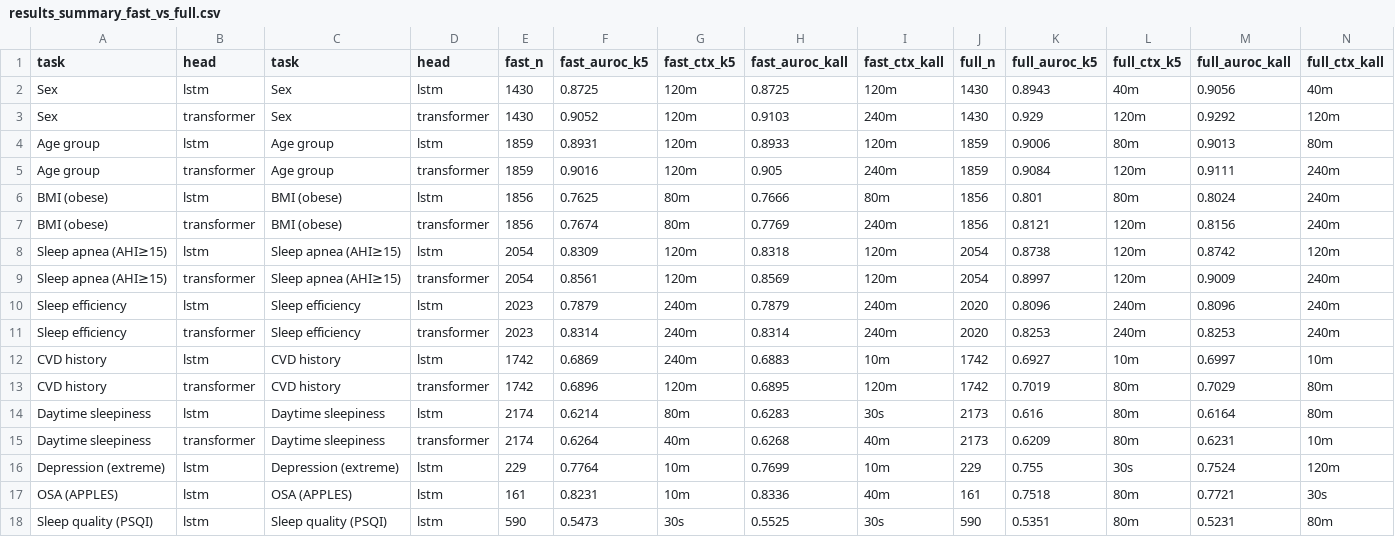
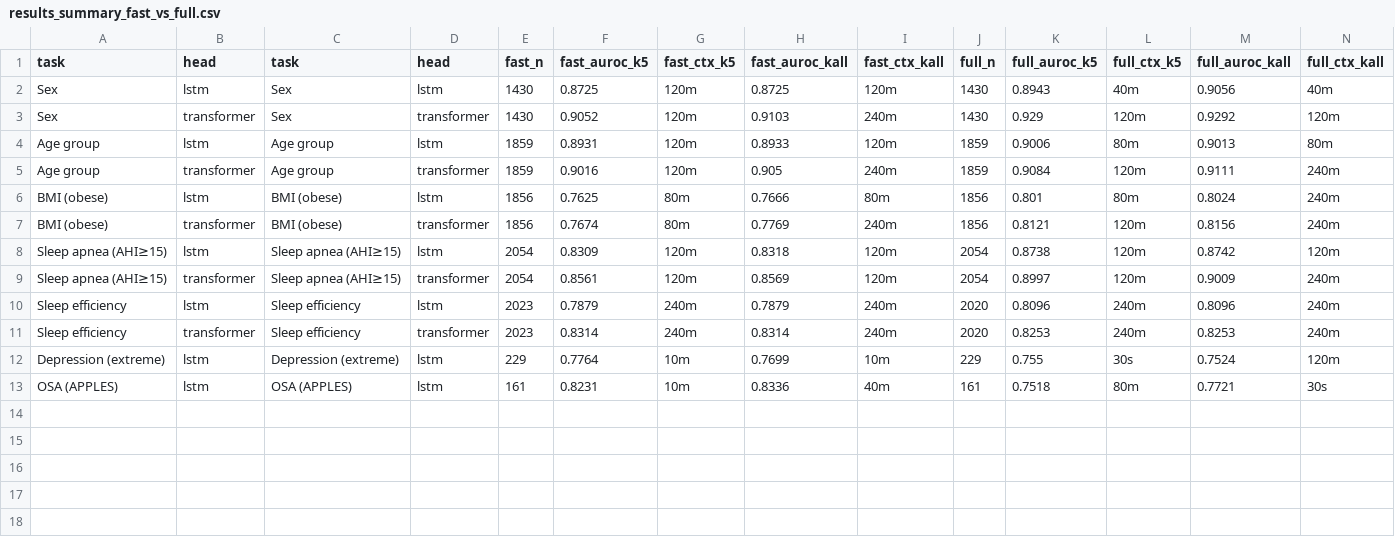
Before and after one commit to boshrakh95/NSRR-tools, a CSV file: results/collected/results_summary_fast_vs_full.csv, drawn as a sheet.

```diff
--- a/results/collected/results_summary_fast_vs_full.csv
+++ b/results/collected/results_summary_fast_vs_full.csv
@@ -11,8 +11,3 @@ Sleep efficiency,lstm,Sleep efficiency,lstm,2023,0.7879,240m,0.7879,240m,2020,0.
 Sleep efficiency,transformer,Sleep efficiency,transformer,2023,0.8314,240m,0.8314,240m,2020,0.8253,240m,0.8253,240m
-CVD history,lstm,CVD history,lstm,1742,0.6869,240m,0.6883,10m,1742,0.6927,10m,0.6997,10m
-CVD history,transformer,CVD history,transformer,1742,0.6896,120m,0.6895,120m,1742,0.7019,80m,0.7029,80m
-Daytime sleepiness,lstm,Daytime sleepiness,lstm,2174,0.6214,80m,0.6283,30s,2173,0.616,80m,0.6164,80m
-Daytime sleepiness,transformer,Daytime sleepiness,transformer,2174,0.6264,40m,0.6268,40m,2173,0.6209,80m,0.6231,10m
 Depression (extreme),lstm,Depression (extreme),lstm,229,0.7764,10m,0.7699,10m,229,0.755,30s,0.7524,120m
 OSA (APPLES),lstm,OSA (APPLES),lstm,161,0.8231,10m,0.8336,40m,161,0.7518,80m,0.7721,30s
-Sleep quality (PSQI),lstm,Sleep quality (PSQI),lstm,590,0.5473,30s,0.5525,30s,590,0.5351,80m,0.5231,80m
```
Also changed, not shown: 5 other files.
